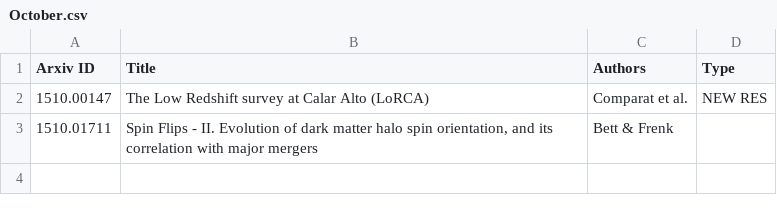
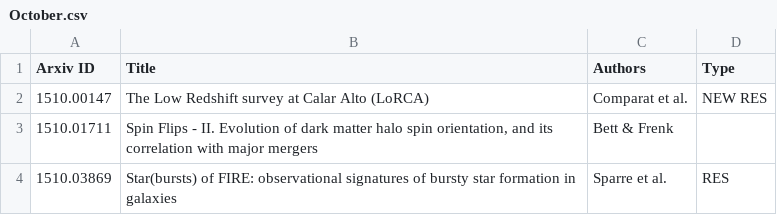
Before and after one commit to forero/arXiv, a CSV file: 2015/October.csv, drawn as a sheet.

Commit message:
15

```diff
--- a/2015/October.csv
+++ b/2015/October.csv
@@ -3 +3,2 @@ Arxiv ID, Title, Authors, Type
 1510.01711, "Spin Flips - II. Evolution of dark matter halo spin orientation, and its correlation with major mergers", Bett & Frenk
+1510.03869, "Star(bursts) of FIRE: observational signatures of bursty star formation in galaxies", Sparre et al., RES
```
